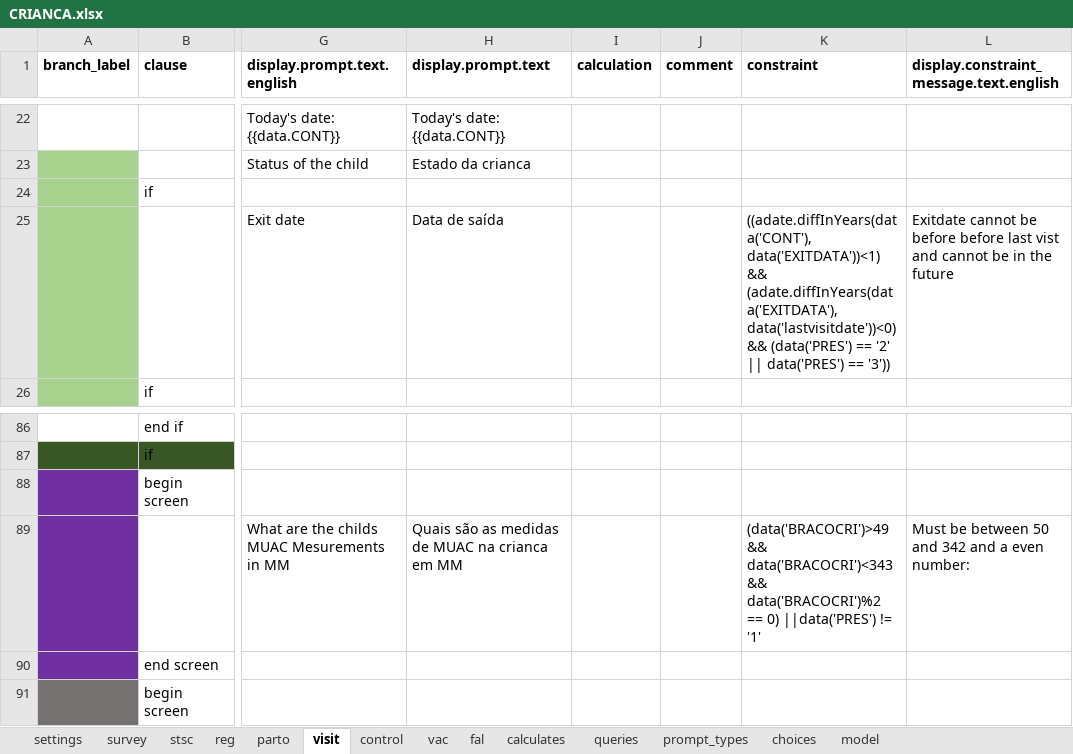
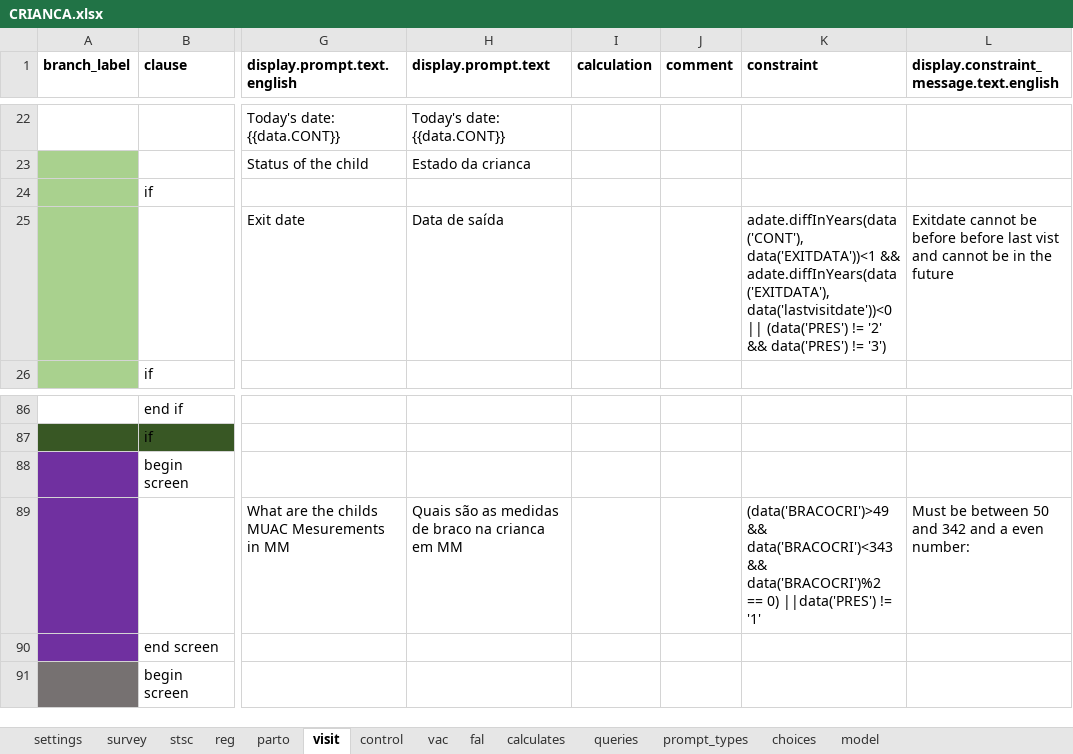
Before and after one commit to BandimHealthProject/freebase, an Excel workbook: app/config/tables/CRIANCA/forms/CRIANCA/CRIANCA.xlsx, sheet visit, drawn as a sheet; only a part is shown, gaps mark what is left out; values as stored, in another font and other column widths than the file's, no borders; the diff names each change by its address in the sheet, - before the commit and + after, or states it on an @@ line.

Commit message:
Only show cildren we should visit + changes to constrins in CRIANCA

```diff
--- a/app/config/tables/CRIANCA/forms/CRIANCA/CRIANCA.xlsx (sheet visit)
+++ b/app/config/tables/CRIANCA/forms/CRIANCA/CRIANCA.xlsx (sheet visit)
-K25 (constraint): ((adate.diffInYears(data('CONT'), data('EXITDATA'))<1) && (adate.diffInYears(data('EXITDATA'), data('lastvisitdate'))<0) && (data('PRES') == '2' || data('PRES') == '3'))
+K25 (constraint): adate.diffInYears(data('CONT'), data('EXITDATA'))<1 && adate.diffInYears(data('EXITDATA'), data('lastvisitdate'))<0 || (data('PRES') != '2' && data('PRES') != '3')
-H89 (display.prompt.text): …medidas de MUAC na crianca…
+H89 (display.prompt.text): …medidas de braco na crianca…
```
Also changed, not shown: sheet vac, sheet stsc, 2 other files.
